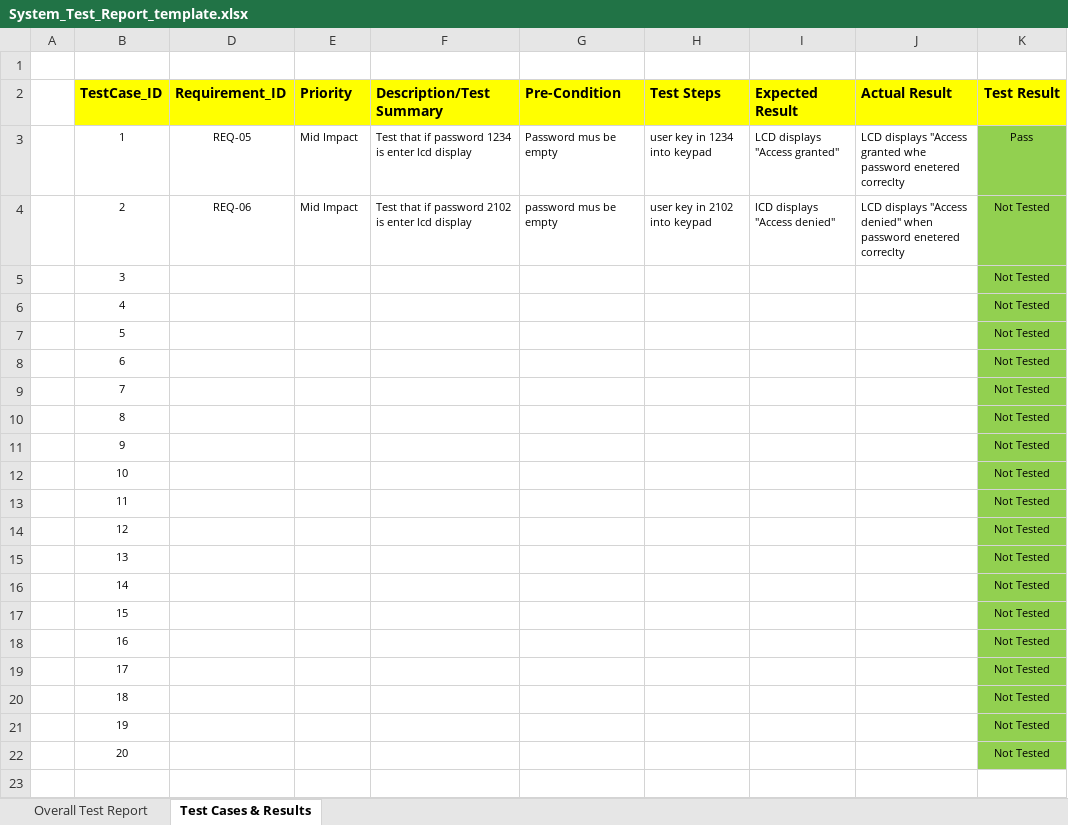
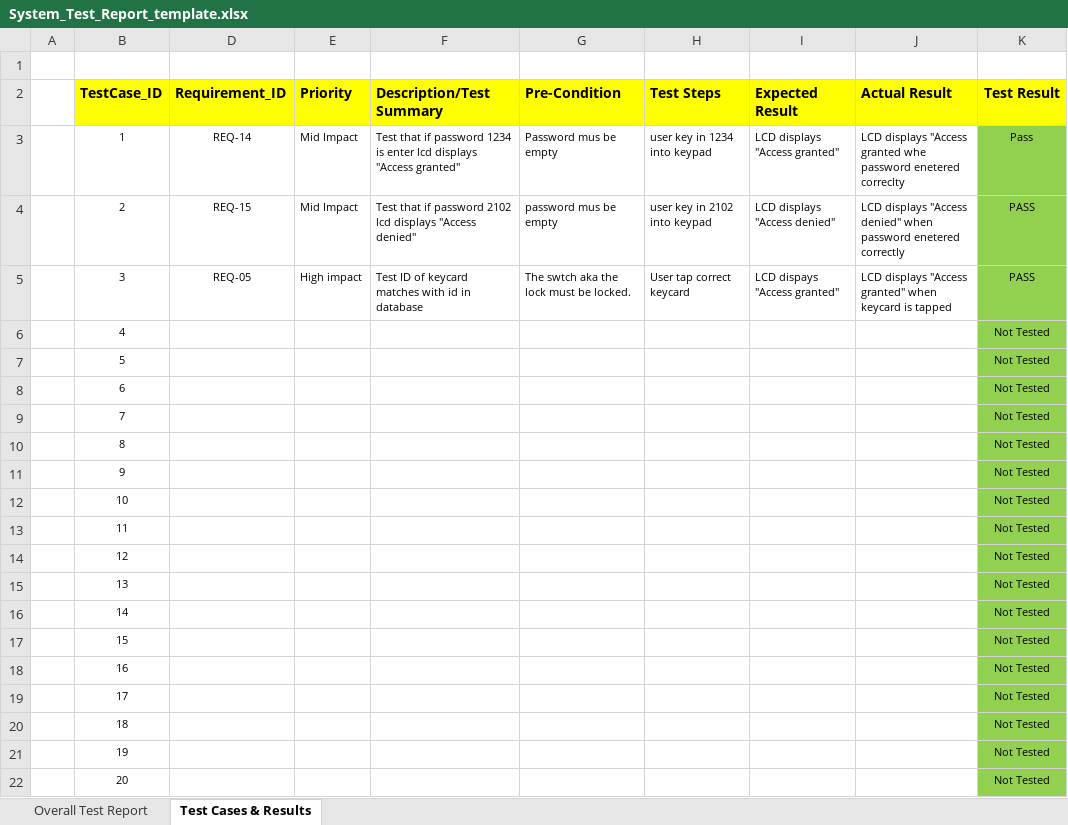
Before and after one commit to cheehan2121/devops-project, an Excel workbook: docs/System_Test_Report_template.xlsx, sheet Test Cases & Results, drawn as a sheet; values as stored, in another font and other column widths than the file's, no borders; conditional formats not drawn; the diff names each change by its address in the sheet, - before the commit and + after, or states it on an @@ line.

```diff
--- a/docs/System_Test_Report_template.xlsx (sheet Test Cases & Results)
+++ b/docs/System_Test_Report_template.xlsx (sheet Test Cases & Results)
-D3 (Requirement_ID): REQ-05
+D3 (Requirement_ID): REQ-14
-F3 (Description/Test Summary): …enter lcd display
+F3 (Description/Test Summary): …enter lcd displays "Access granted"
-D4 (Requirement_ID): REQ-06
+D4 (Requirement_ID): REQ-15
-F4 (Description/Test Summary): …password 2102 is enter lcd display
+F4 (Description/Test Summary): …password 2102 lcd displays "Access denied"
-I4 (Expected Result): lCD displays "Access denied"
+I4 (Expected Result): LCD displays "Access denied"
-J4 (Actual Result): …password enetered correclty
+J4 (Actual Result): …password enetered correctly
-K4:K5 (Test Result): Not Tested
+K4:K5 (Test Result): PASS
-D5 (Requirement_ID): (empty)
+D5 (Requirement_ID): REQ-05
-E5 (Priority): (empty)
+E5 (Priority): High impact
-F5 (Description/Test Summary): (empty)
+F5 (Description/Test Summary): Test ID of keycard matches with id in database
-G5 (Pre-Condition): (empty)
+G5 (Pre-Condition): The swtch aka the lock must be locked.
-H5 (Test Steps): (empty)
+H5 (Test Steps): User tap correct keycard
-I5 (Expected Result): (empty)
+I5 (Expected Result): LCD dispays "Access granted"
-J5 (Actual Result): (empty)
+J5 (Actual Result): LCD displays "Access granted" when keycard is tapped
```
Also changed, not shown: sheet Overall Test Report, charts or pictures, 3 other files.
